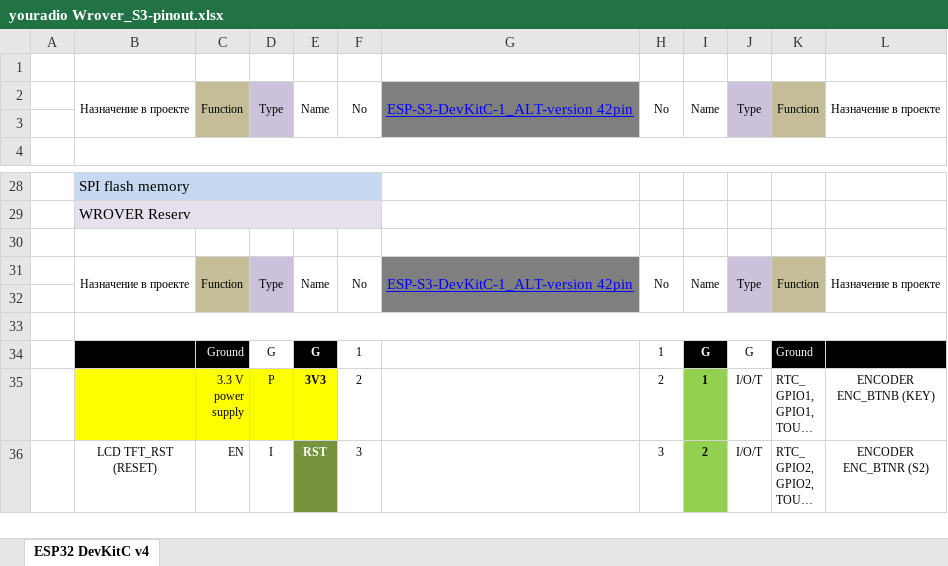
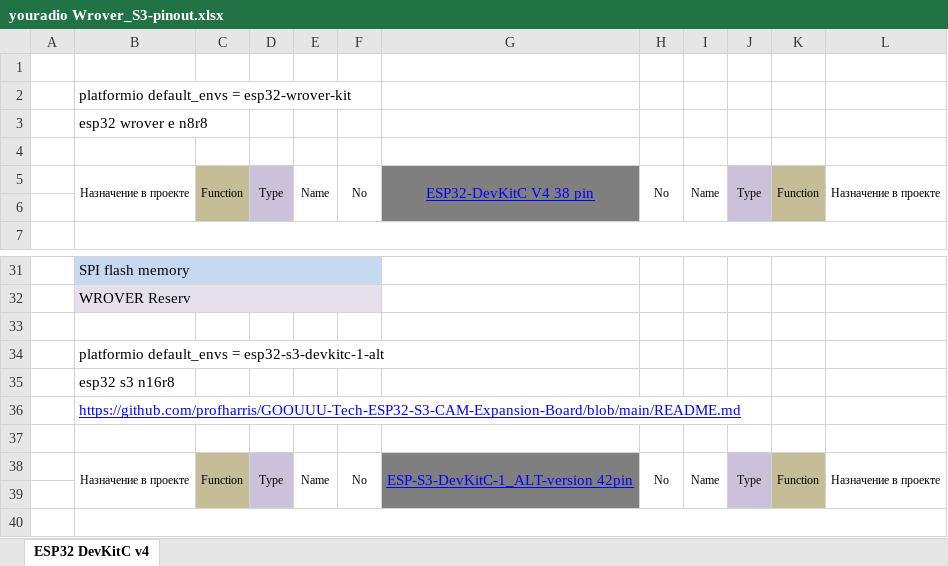
Before and after one commit to AlexandreZaytsev/git_yoRadio_Wrover_S3, an Excel workbook: hardware/youradio Wrover_S3-pinout.xlsx, sheet ESP32 DevKitC v4, drawn as a sheet; only a part is shown, gaps mark what is left out; the shorter side is filled out with more unchanged rows; long unchanged cells end in …; values as stored, in another font and other column widths than the file's, no borders; charts and pictures not drawn; addresses are those after the commit; the diff names each change by its address in the sheet, - before the commit and + after, or states it on an @@ line.

```diff
--- a/hardware/youradio Wrover_S3-pinout.xlsx (sheet ESP32 DevKitC v4)
+++ b/hardware/youradio Wrover_S3-pinout.xlsx (sheet ESP32 DevKitC v4)
+row 2:  | platformio default_envs = esp32-wrover-kit
+row 3:  | esp32 wrover e n8r8
+row 4: (empty)
-G5: ESP-S3-DevKitC-1_ALT-version 42pin
+G5: ESP32-DevKitC V4 38 pin
+row 33: (empty)
+row 34:  | platformio default_envs = esp32-s3-devkitc-1-alt
+row 35:  | esp32 s3 n16r8
+row 36:  | https://github.com/profharris/GOOUUU-Tech-ESP32-S3-CAM-Expansion-Board/blob/main/README.md
```
Also changed, not shown: charts or pictures, 3 other files.
